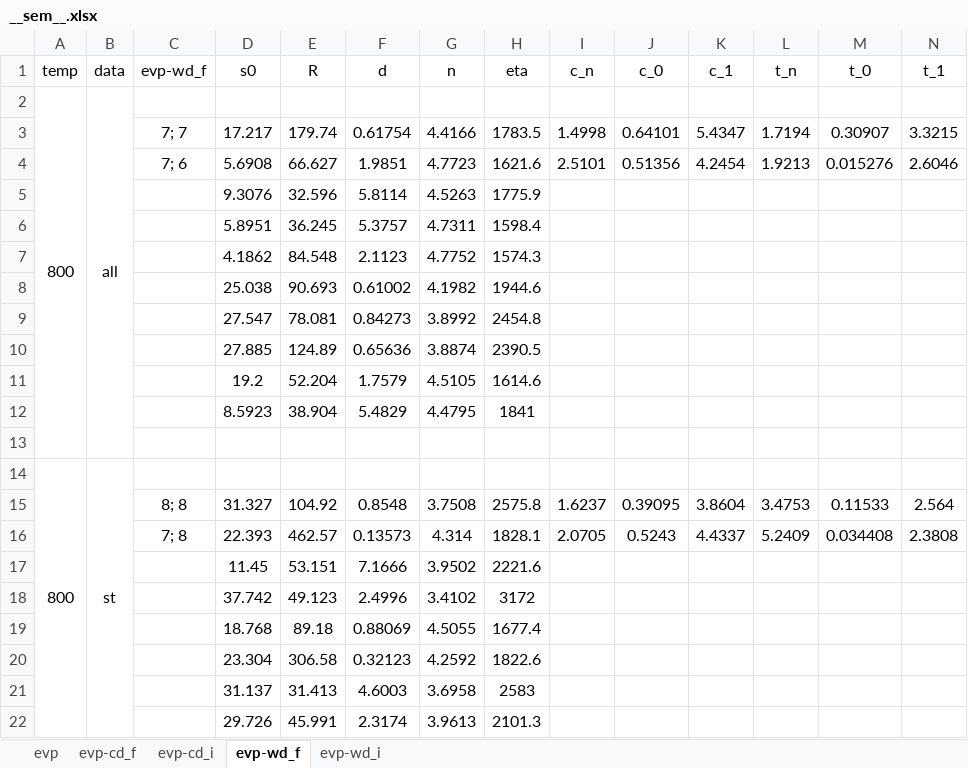
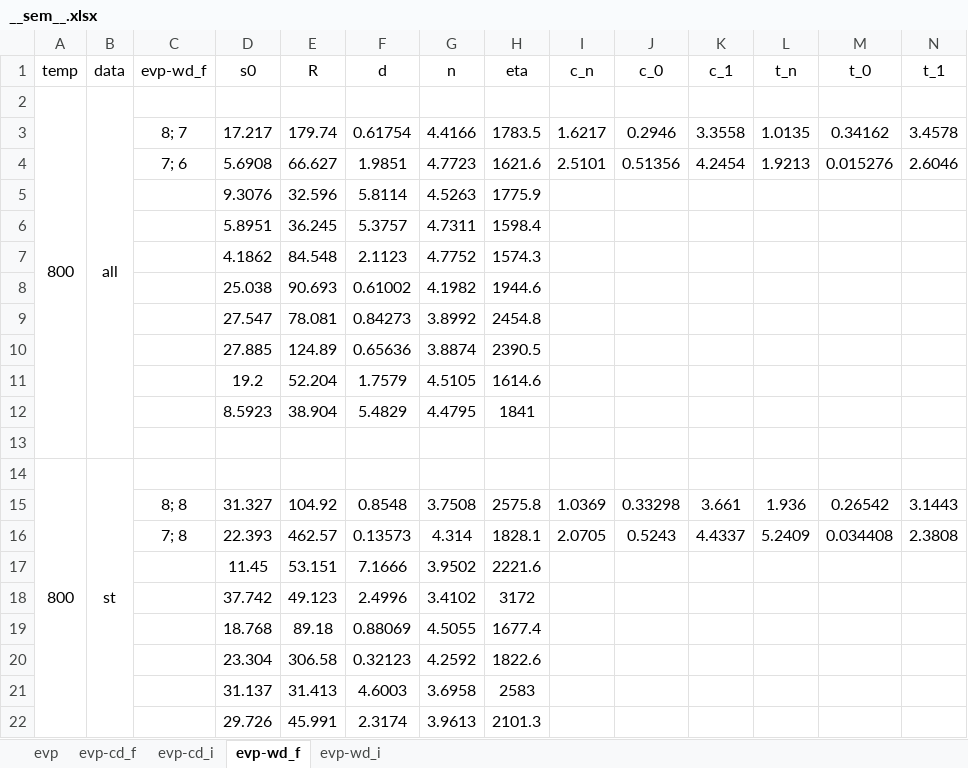
Before and after one commit to ACME-MG/moga_neml, an Excel workbook: scripts/__other__/__sem__.xlsx, sheet evp-wd_f, drawn as a sheet; only a part is shown; values as stored, in another font and other column widths than the file's, no borders; removed rows and columns are numbered as before the commit, all else as after; the diff names each change by its address in the sheet, - before the commit and + after, or states it on an @@ line.

```diff
--- a/scripts/__other__/__sem__.xlsx (sheet evp-wd_f)
+++ b/scripts/__other__/__sem__.xlsx (sheet evp-wd_f)
-row 3:  |  | 7; 7 | 17.217 | 179.74 | 0.61754 | 4.4166 | 1783.5 | 1.4998 | 0.64101 | 5.4347 | 1.7194 | 0.30907 | 3.3215
+row 3:  |  | 8; 7 | 17.217 | 179.74 | 0.61754 | 4.4166 | 1783.5 | 1.6217 | 0.2946 | 3.3558 | 1.0135 | 0.34162 | 3.4578
-I15 (c_n): 1.6237
+I15 (c_n): 1.0369
-J15 (c_0): 0.39095
+J15 (c_0): 0.33298
-K15 (c_1): 3.8604
+K15 (c_1): 3.661
-L15 (t_n): 3.4753
+L15 (t_n): 1.936
-M15 (t_0): 0.11533
+M15 (t_0): 0.26542
-N15 (t_1): 2.564
+N15 (t_1): 3.1443
```
Also changed, not shown: sheet evp-cd_i, sheet evp-cd_f, 12 other files.
